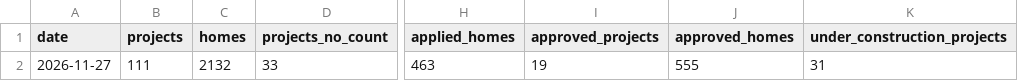
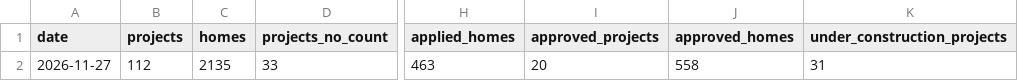
Before and after one commit to spokanerising/spokane-in-progress, a CSV file: data/pipeline-history.csv, drawn as a sheet; only a part is shown, gaps mark what is left out; the diff names each change by its address in the sheet, - before the commit and + after, or states it on an @@ line.

```diff
--- a/data/pipeline-history.csv
+++ b/data/pipeline-history.csv
-B2 (projects): 111
+B2 (projects): 112
-C2 (homes): 2132
+C2 (homes): 2135
-I2 (approved_projects): 19
+I2 (approved_projects): 20
-J2 (approved_homes): 555
+J2 (approved_homes): 558
```
Also changed, not shown: data/housing-permits-not-on-site.csv, 15 other files.
